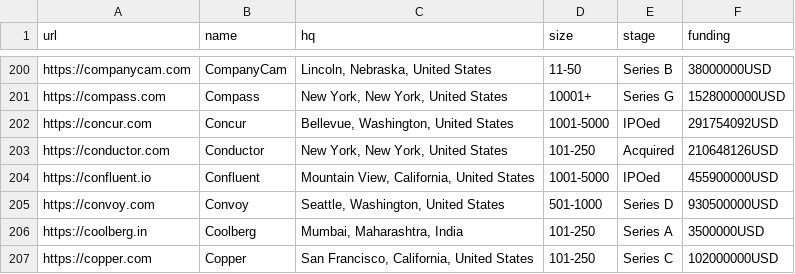
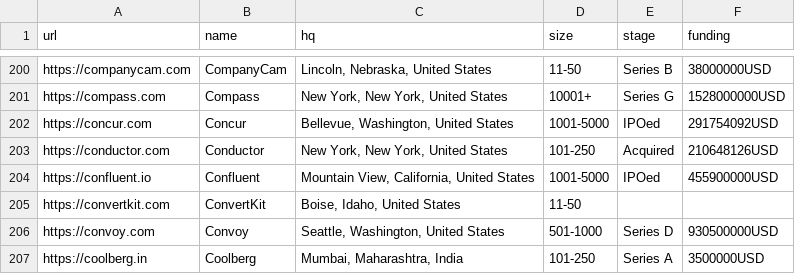
Before and after one commit to jobsort/jobsort, a CSV file: companies.csv, drawn as a sheet; only a part is shown, gaps mark what is left out; the shorter side is filled out with more unchanged rows.

Commit message:
Add https://convertkit.com

```diff
--- a/companies.csv
+++ b/companies.csv
@@ -204,2 +204,3 @@ https://conductor.com,Conductor,"New York, New York, United States",101-250,Acqu
 https://confluent.io,Confluent,"Mountain View, California, United States",1001-5000,IPOed,455900000USD
+https://convertkit.com,ConvertKit,"Boise, Idaho, United States",11-50,,
 https://convoy.com,Convoy,"Seattle, Washington, United States",501-1000,Series D,930500000USD
```
